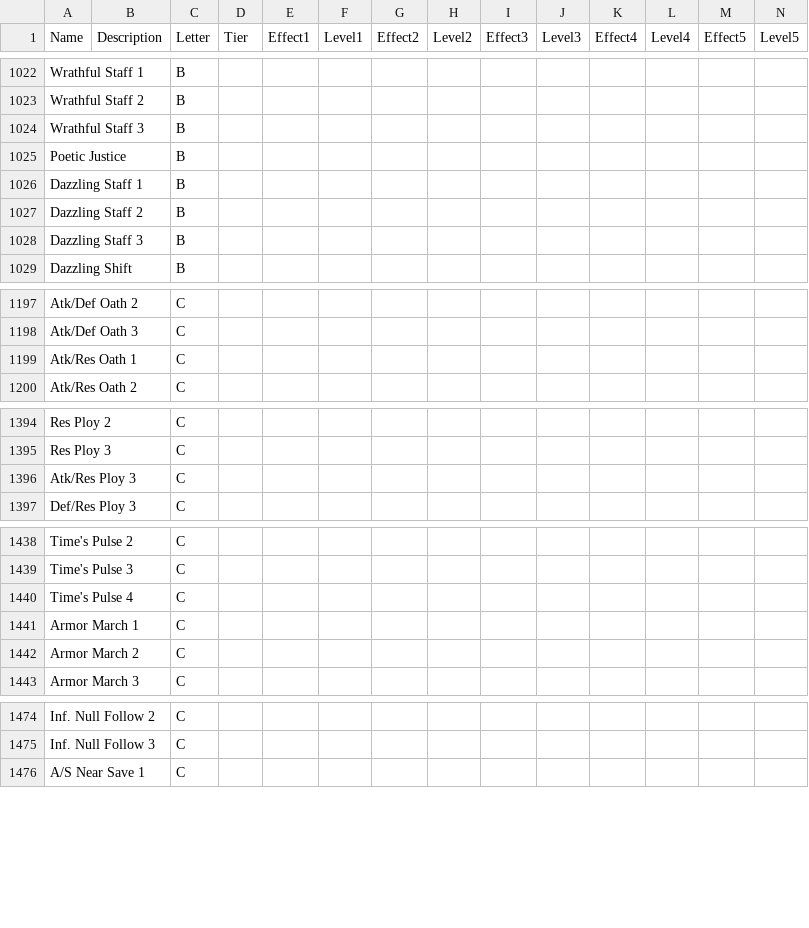
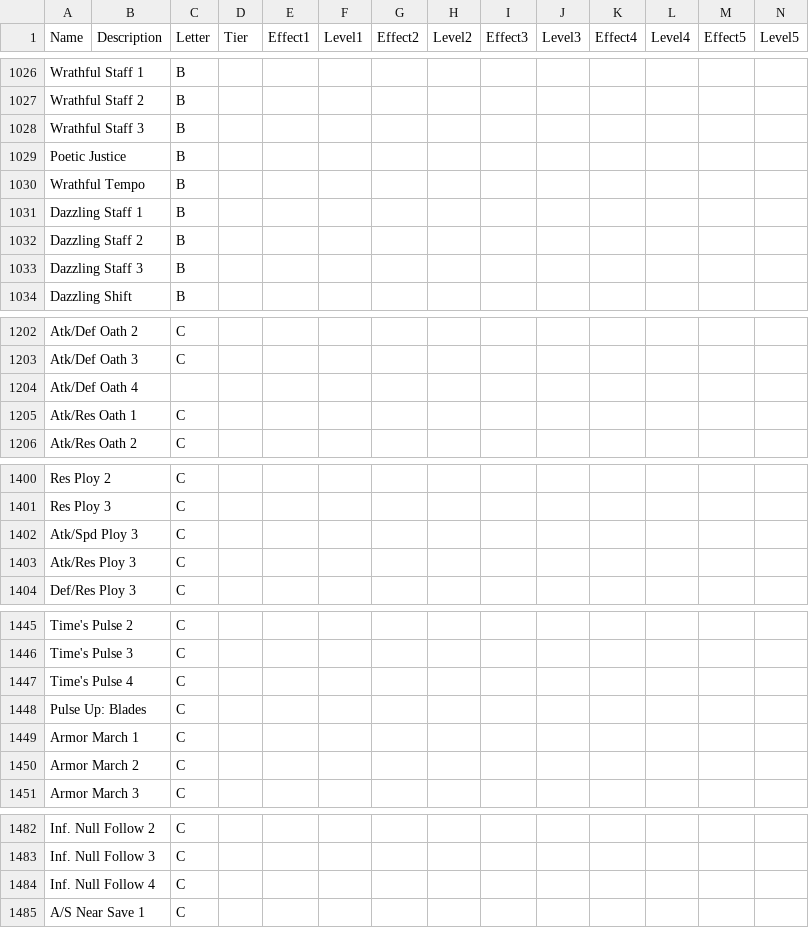
Before and after one commit to EtDet/FEHSimulation, a CSV file: Assets/FEHABCXSkills.csv, drawn as a sheet; only a part is shown, gaps mark what is left out; rows hold the shown columns only; the diff covers the shown part only; the diff names each change by its address in the sheet, - before the commit and + after, or states it on an @@ line.

```diff
--- a/Assets/FEHABCXSkills.csv
+++ b/Assets/FEHABCXSkills.csv
+row 1030: Wrathful Tempo |  | B
+row 1204: Atk/Def Oath 4
+row 1402: Atk/Spd Ploy 3 |  | C
+row 1448: Pulse Up: Blades |  | C
+row 1484: Inf. Null Follow 4 |  | C
```
Also changed, not shown: 5 added rows elsewhere in this file, Assets/FEHSpecials.csv, Assets/FEHWeapons.csv, 1 other file.
